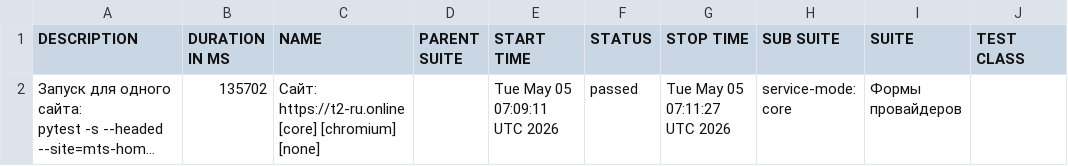
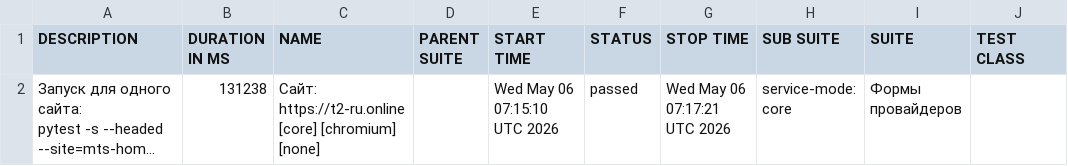
Before and after one commit to deidolinde-maker/Everyday_test, a CSV file: provider-t2/data/suites.csv, drawn as a sheet; only a part is shown; long unchanged cells end in …; the diff names each change by its address in the sheet, - before the commit and + after, or states it on an @@ line.

```diff
--- a/provider-t2/data/suites.csv
+++ b/provider-t2/data/suites.csv
-B2 (DURATION IN MS): 135702
+B2 (DURATION IN MS): 131238
-E2 (START TIME): Tue May 05 07:09:11 UTC 2026
+E2 (START TIME): Wed May 06 07:15:10 UTC 2026
-G2 (STOP TIME): Tue May 05 07:11:27 UTC 2026
+G2 (STOP TIME): Wed May 06 07:17:21 UTC 2026
```
Also changed, not shown: 29 other files.
